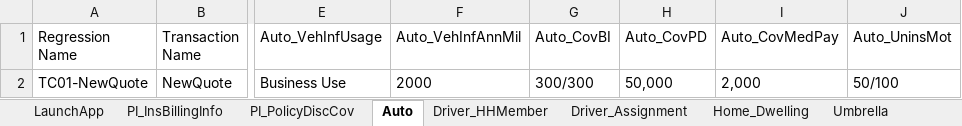
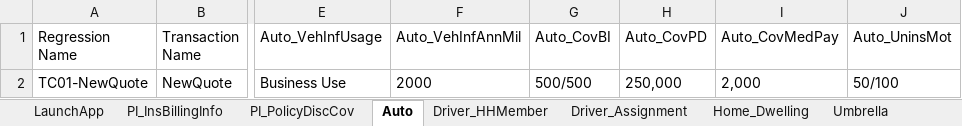
Before and after one commit to sandeepthadoju09850/MyFirstDesktopProject, an Excel workbook: Data Files/MSLTestdata.xlsx, sheet Auto, drawn as a sheet; only a part is shown, gaps mark what is left out; values as stored, in another font and other column widths than the file's, no borders; the diff names each change by its address in the sheet, - before the commit and + after, or states it on an @@ line.

```diff
--- a/Data Files/MSLTestdata.xlsx (sheet Auto)
+++ b/Data Files/MSLTestdata.xlsx (sheet Auto)
-G2 (Auto_CovBI): 300/300
+G2 (Auto_CovBI): 500/500
-H2 (Auto_CovPD): 50,000
+H2 (Auto_CovPD): 250,000
```
Also changed, not shown: sheet Home_Dwelling, other sheet tabs, 33 other files.
